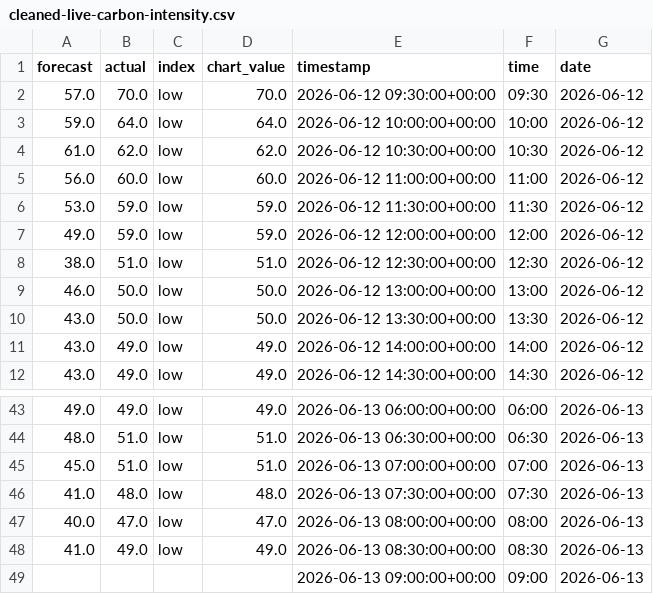
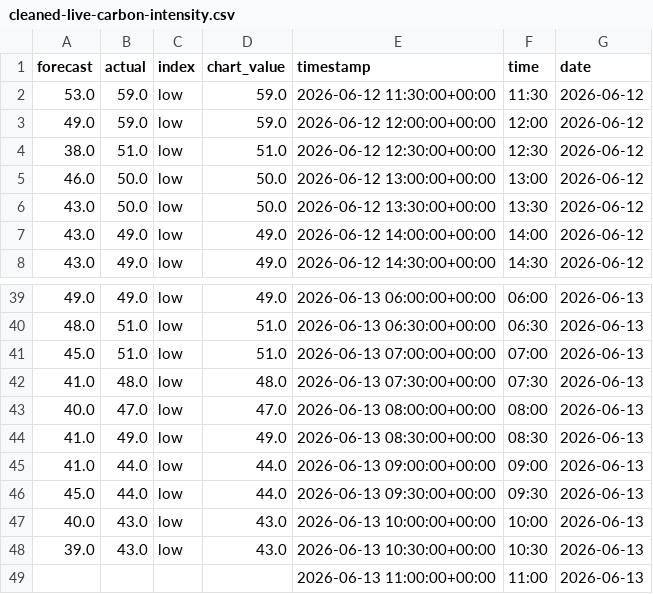
Before and after one commit to olliebranston/the-new-current-site, a CSV file: data/cleaned-live-carbon-intensity.csv, drawn as a sheet; only a part is shown, gaps mark what is left out.

```diff
--- a/data/cleaned-live-carbon-intensity.csv
+++ b/data/cleaned-live-carbon-intensity.csv
@@ -1,6 +1,2 @@
 forecast,actual,index,chart_value,timestamp,time,date
-57.0,70.0,low,70.0,2026-06-12 09:30:00+00:00,09:30,2026-06-12
-59.0,64.0,low,64.0,2026-06-12 10:00:00+00:00,10:00,2026-06-12
-61.0,62.0,low,62.0,2026-06-12 10:30:00+00:00,10:30,2026-06-12
-56.0,60.0,low,60.0,2026-06-12 11:00:00+00:00,11:00,2026-06-12
 53.0,59.0,low,59.0,2026-06-12 11:30:00+00:00,11:30,2026-06-12
@@ -48,2 +44,6 @@ forecast,actual,index,chart_value,timestamp,time,date
 41.0,49.0,low,49.0,2026-06-13 08:30:00+00:00,08:30,2026-06-13
-,,,,2026-06-13 09:00:00+00:00,09:00,2026-06-13
+41.0,44.0,low,44.0,2026-06-13 09:00:00+00:00,09:00,2026-06-13
+45.0,44.0,low,44.0,2026-06-13 09:30:00+00:00,09:30,2026-06-13
+40.0,43.0,low,43.0,2026-06-13 10:00:00+00:00,10:00,2026-06-13
+39.0,43.0,low,43.0,2026-06-13 10:30:00+00:00,10:30,2026-06-13
+,,,,2026-06-13 11:00:00+00:00,11:00,2026-06-13
```
Also changed, not shown: data/cleaned-live-generation-mix.csv, data/cleaned-live-power-price.csv, 8 other files.
